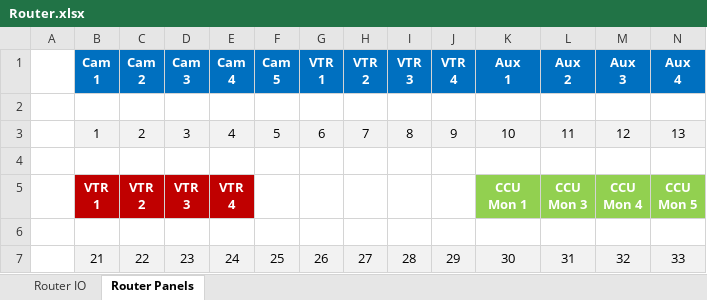
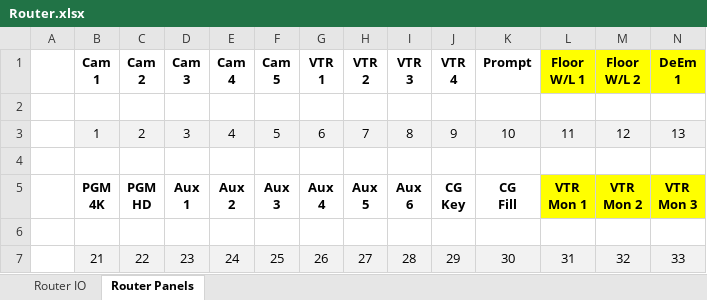
Before and after one commit to group6tech/ssftv-studio, an Excel workbook: Router.xlsx, sheet Router Panels, drawn as a sheet; only a part is shown; values as stored, in another font and other column widths than the file's, no borders; removed rows and columns are numbered as before the commit, all else as after; rows hold the shown columns only; ↵ is a line break in a cell; the diff names each change by its address in the sheet, - before the commit and + after, or states it on an @@ line.

Commit message:
Device IO - Router

```diff
--- a/Router.xlsx (sheet Router Panels)
+++ b/Router.xlsx (sheet Router Panels)
-row 1:  | Cam ↵ 1 | Cam ↵ 2 | Cam ↵ 3 | Cam ↵ 4 | Cam ↵ 5 | VTR ↵ 1 | VTR ↵ 2 | VTR ↵ 3 | VTR ↵ 4 | Aux ↵ 1 | Aux ↵ 2 | Aux ↵ 3 | Aux ↵ 4
+row 1:  | Cam ↵ 1 | Cam ↵ 2 | Cam ↵ 3 | Cam ↵ 4 | Cam ↵ 5 | VTR ↵ 1 | VTR ↵ 2 | VTR ↵ 3 | VTR ↵ 4 | Prompt | Floor ↵ W/L 1 | Floor ↵ W/L 2 | DeEm ↵ 1
-row 5:  | VTR ↵ 1 | VTR ↵ 2 | VTR ↵ 3 | VTR ↵ 4 |  |  |  |  |  | CCU ↵ Mon 1 | CCU ↵ Mon 3 | CCU ↵ Mon 4 | CCU ↵ Mon 5
+row 5:  | PGM ↵ 4K | PGM ↵ HD | Aux ↵ 1 | Aux ↵ 2 | Aux ↵ 3 | Aux ↵ 4 | Aux ↵ 5 | Aux ↵ 6 | CG ↵ Key | CG ↵ Fill | VTR ↵ Mon 1 | VTR ↵ Mon 2 | VTR ↵ Mon 3
```
Also changed, not shown: sheet Router IO, Device IO.xlsx, 1 other file.
